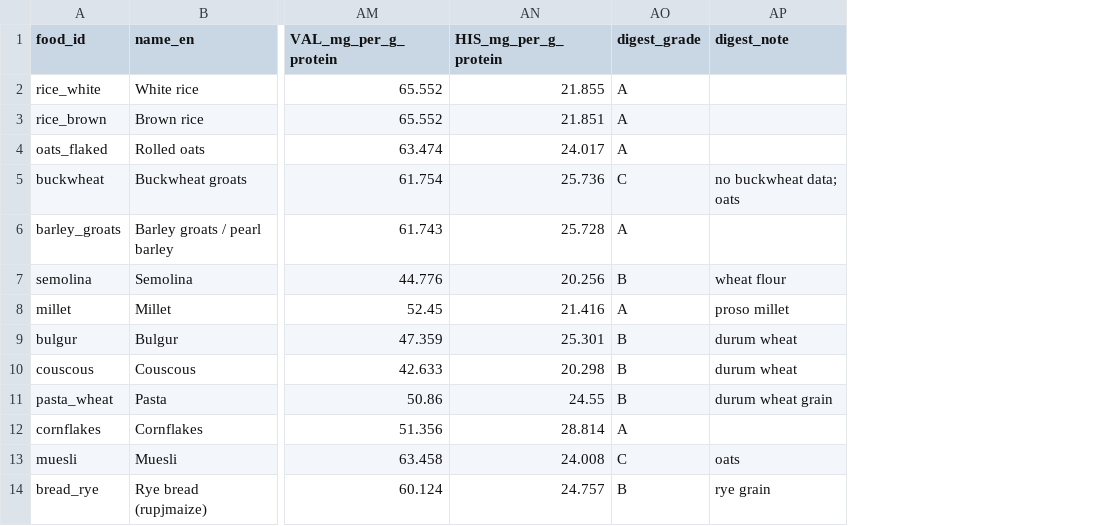
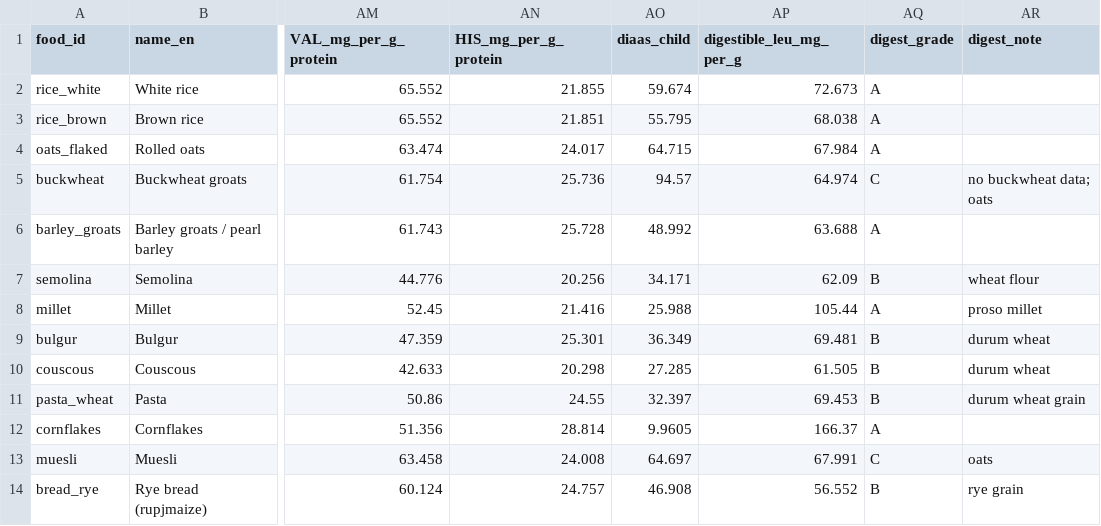
Before and after one commit to martinscaune/Nutrition, a CSV file: data/processed/foods_master.csv, drawn as a sheet; only a part is shown, gaps mark what is left out; the diff names each change by its address in the sheet, - before the commit and + after, or states it on an @@ line.

```diff
--- a/data/processed/foods_master.csv
+++ b/data/processed/foods_master.csv
+column AO (diaas_child), rows 2-14: 59.674 | 55.795 | 64.715 | 94.57 | 48.992 | 34.171 | 25.988 | 36.349 | 27.285 | 32.397 | 9.9605 | 64.697 | 46.908
+column AP (digestible_leu_mg_per_g), rows 2-14: 72.673 | 68.038 | 67.984 | 64.974 | 63.688 | 62.09 | 105.44 | 69.481 | 61.505 | 69.453 | 166.37 | 67.991 | 56.552
```
Also changed, not shown: 21 other files.
